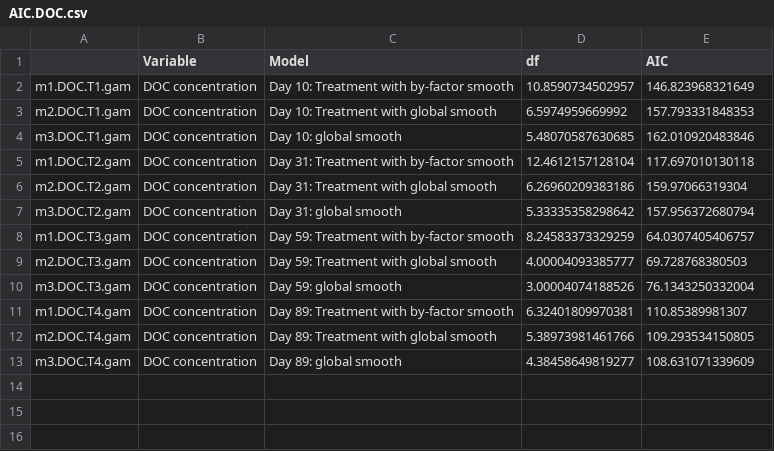
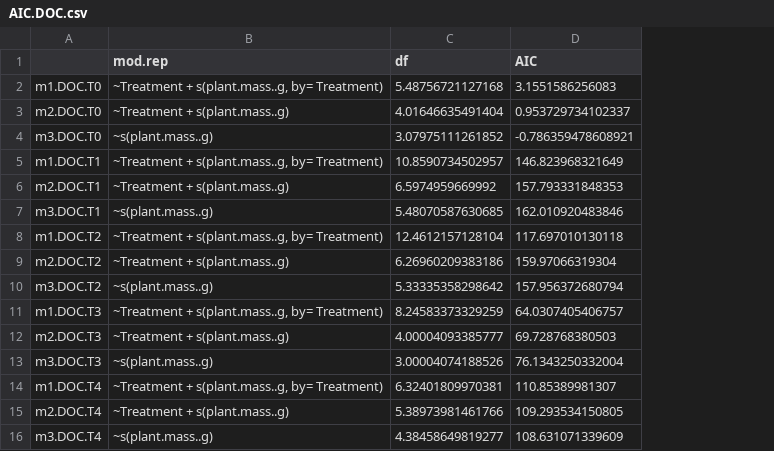
Before and after one commit to cbwall/Pyromania, a CSV file: output/AIC models/AIC.DOC.csv, drawn as a sheet; removed rows and columns are numbered as before the commit, all else as after; the diff names each change by its address in the sheet, - before the commit and + after, or states it on an @@ line.

```diff
--- a/output/AIC models/AIC.DOC.csv
+++ b/output/AIC models/AIC.DOC.csv
-column A, rows 2-13: m1.DOC.T1.gam | m2.DOC.T1.gam | m3.DOC.T1.gam | m1.DOC.T2.gam | m2.DOC.T2.gam | m3.DOC.T2.gam | m1.DOC.T3.gam | m2.DOC.T3.gam | m3.DOC.T3.gam | m1.DOC.T4.gam | m2.DOC.T4.gam | m3.DOC.T4.gam
-column B (Variable), rows 2-13: all DOC concentration
-column C (Model), rows 2-13: Day 10: Treatment with by-factor smooth | Day 10: Treatment with global smooth | Day 10: global smooth | Day 31: Treatment with by-factor smooth | Day 31: Treatment with global smooth | Day 31: global smooth | Day 59: Treatment with by-factor smooth | Day 59: Treatment with global smooth | Day 59: global smooth | Day 89: Treatment with by-factor smooth | Day 89: Treatment with global smooth | Day 89: global smooth
+column A, rows 5-16: m1.DOC.T1 | m2.DOC.T1 | m3.DOC.T1 | m1.DOC.T2 | m2.DOC.T2 | m3.DOC.T2 | m1.DOC.T3 | m2.DOC.T3 | m3.DOC.T3 | m1.DOC.T4 | m2.DOC.T4 | m3.DOC.T4
+column B (mod.rep), rows 5-16: ~Treatment + s(plant.mass..g, by= Treatment) | ~Treatment + s(plant.mass..g) | ~s(plant.mass..g) | ~Treatment + s(plant.mass..g, by= Treatment) | ~Treatment + s(plant.mass..g) | ~s(plant.mass..g) | ~Treatment + s(plant.mass..g, by= Treatment) | ~Treatment + s(plant.mass..g) | ~s(plant.mass..g) | ~Treatment + s(plant.mass..g, by= Treatment) | ~Treatment + s(plant.mass..g) | ~s(plant.mass..g)
+row 2: m1.DOC.T0 | ~Treatment + s(plant.mass..g, by= Treatment) | 5.48756721127168 | 3.1551586256083
+row 3: m2.DOC.T0 | ~Treatment + s(plant.mass..g) | 4.01646635491404 | 0.953729734102337
+row 4: m3.DOC.T0 | ~s(plant.mass..g) | 3.07975111261852 | -0.786359478608921
```
Also changed, not shown: output/AIC models/AIC.CH4.mod.csv, output/AIC models/AIC.CN.mod.csv, 19 other files.
